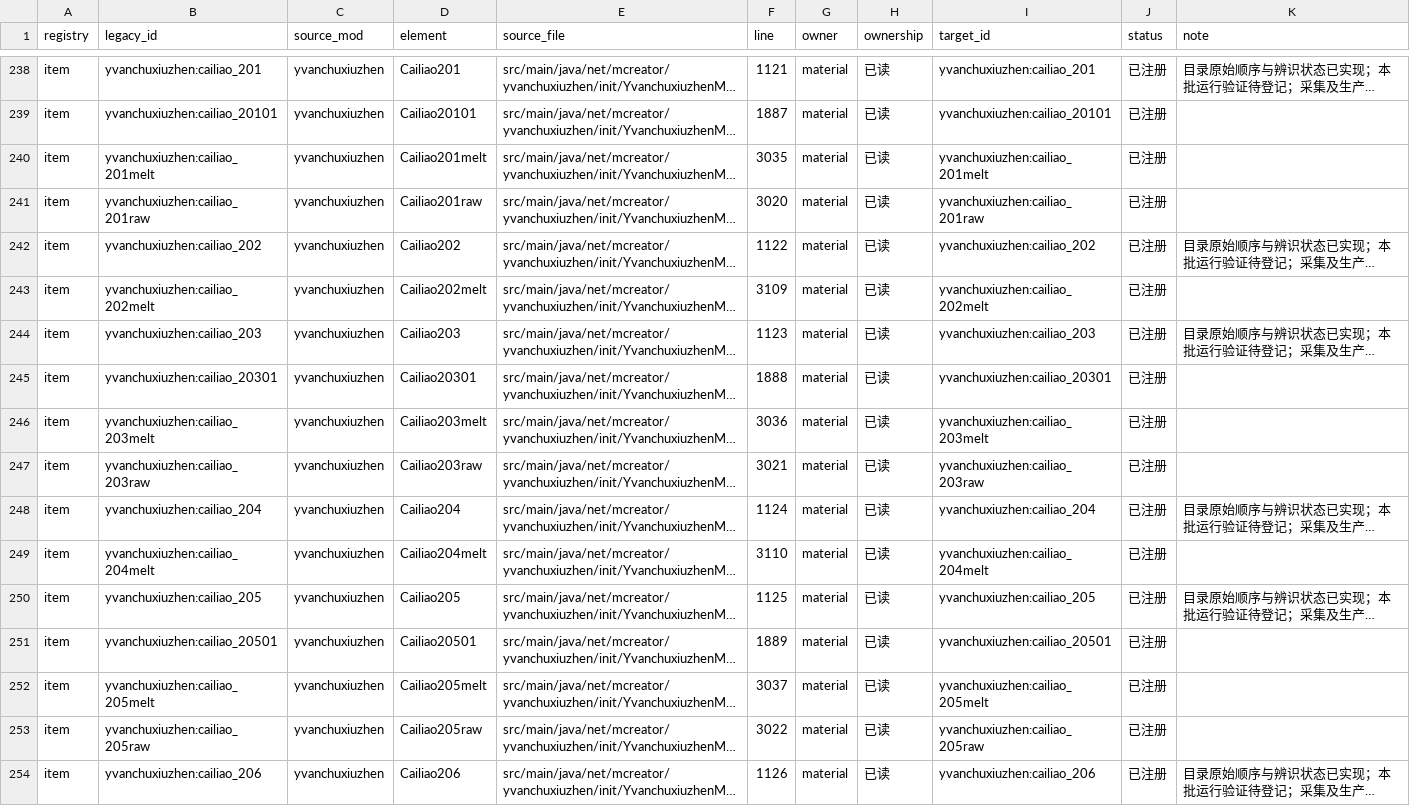
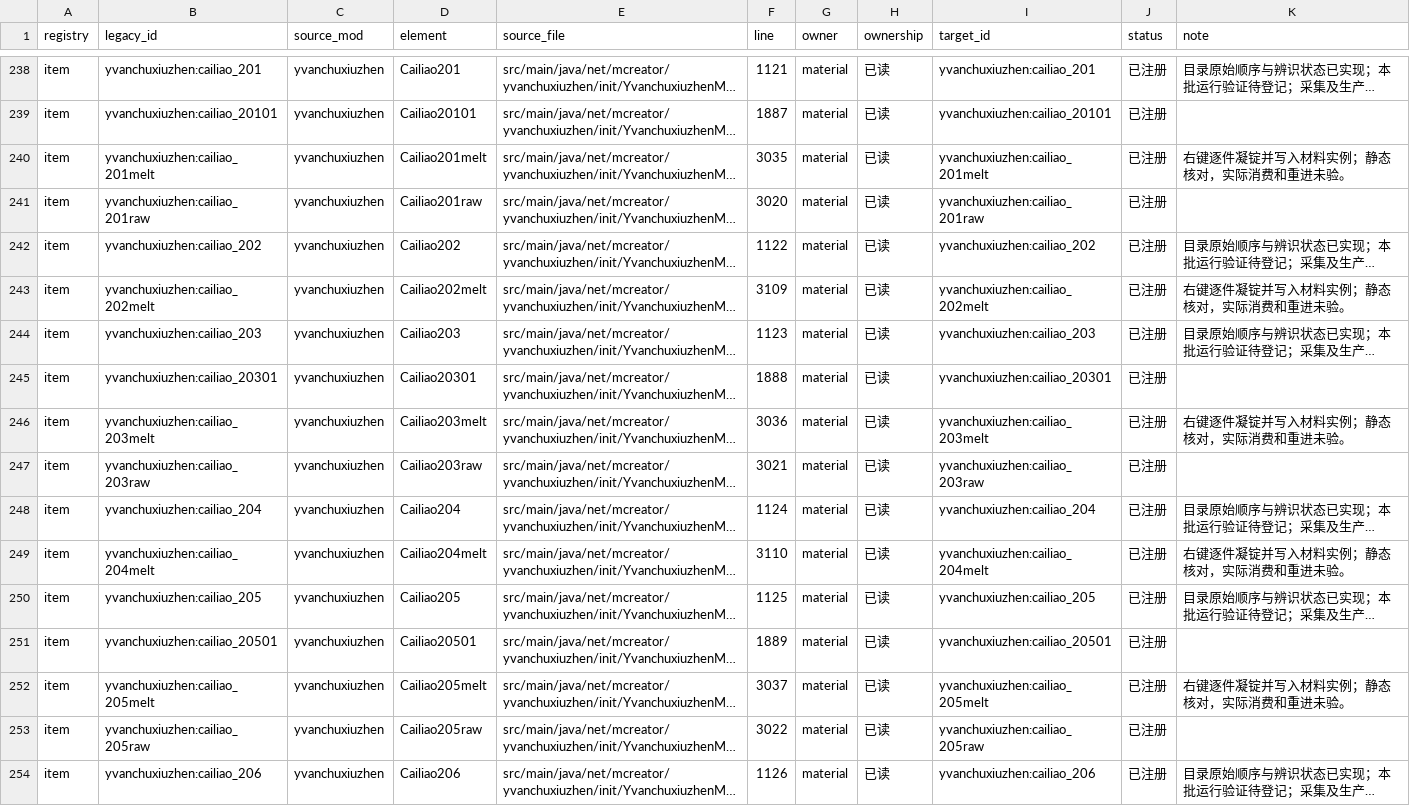
Before and after one commit to Shane77ly/yvanchuxiuzhen-1.21.1, a CSV file: docs/systems/material/ledger/content.csv, drawn as a sheet; only a part is shown, gaps mark what is left out; long unchanged cells end in …; the diff covers the shown part only; the diff names each change by its address in the sheet, - before the commit and + after, or states it on an @@ line.

```diff
--- a/docs/systems/material/ledger/content.csv
+++ b/docs/systems/material/ledger/content.csv
-K240 (note): (empty)
+K240 (note): 右键逐件凝锭并写入材料实例；静态核对，实际消费和重进未验。
-K243 (note): (empty)
+K243 (note): 右键逐件凝锭并写入材料实例；静态核对，实际消费和重进未验。
-K246 (note): (empty)
+K246 (note): 右键逐件凝锭并写入材料实例；静态核对，实际消费和重进未验。
-K249 (note): (empty)
+K249 (note): 右键逐件凝锭并写入材料实例；静态核对，实际消费和重进未验。
-K252 (note): (empty)
+K252 (note): 右键逐件凝锭并写入材料实例；静态核对，实际消费和重进未验。
```
Also changed, not shown: 23 edited cells elsewhere in this file, docs/reference/conversion/factory_overrides.csv, 9 other files.
